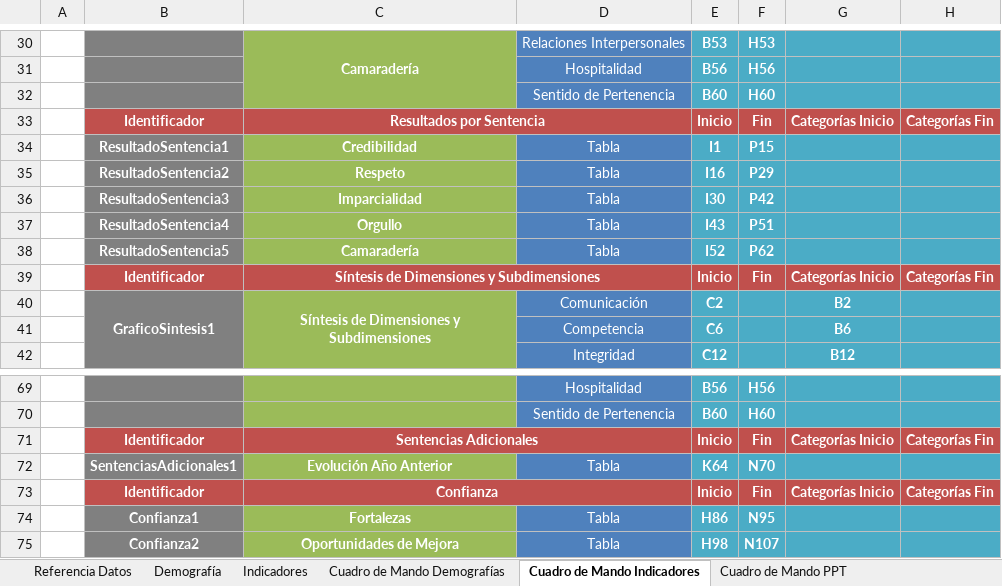
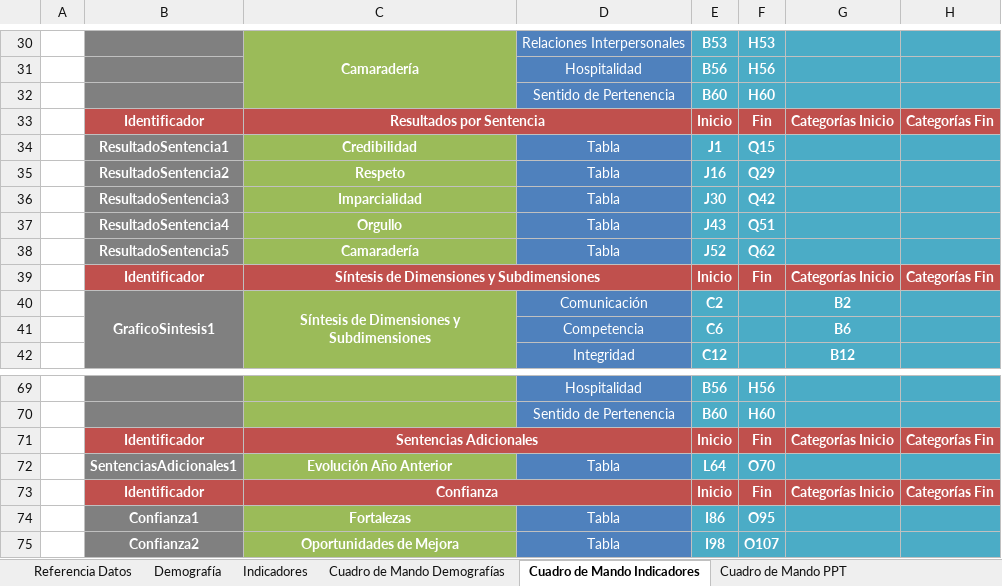
Before and after one commit to gino08/excelMacro, an Excel workbook: TemplateGPTW.xlsm, sheet Cuadro de Mando Indicadores, drawn as a sheet; only a part is shown, gaps mark what is left out; values as stored, in another font and other column widths than the file's, no borders; charts and pictures not drawn; the diff covers the shown part only; the diff names each change by its address in the sheet, - before the commit and + after, or states it on an @@ line.

```diff
--- a/TemplateGPTW.xlsm (sheet Cuadro de Mando Indicadores)
+++ b/TemplateGPTW.xlsm (sheet Cuadro de Mando Indicadores)
-E34: I1
+E34: J1
-F34: P15
+F34: Q15
-E35: I16
+E35: J16
-F35: P29
+F35: Q29
-E36: I30
+E36: J30
-F36: P42
+F36: Q42
-E37: I43
+E37: J43
-F37: P51
+F37: Q51
-E38: I52
+E38: J52
-F38: P62
+F38: Q62
-E72: K64
+E72: L64
-F72: N70
+F72: O70
-E74: H86
+E74: I86
-F74: N95
+F74: O95
-E75: H98
+E75: I98
-F75: N107
+F75: O107
```
Also changed, not shown: 2 added rows, 2 removed rows and 15 edited cells elsewhere in this sheet, sheet Indicadores, sheet Gráficos Indicadores, sheet Referencia Datos, formulas that keep their value, charts or pictures.
